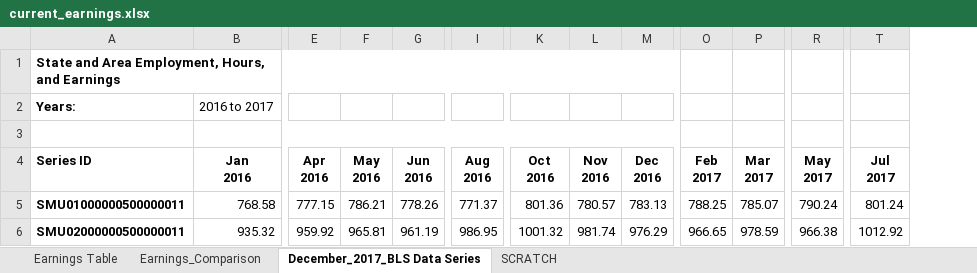
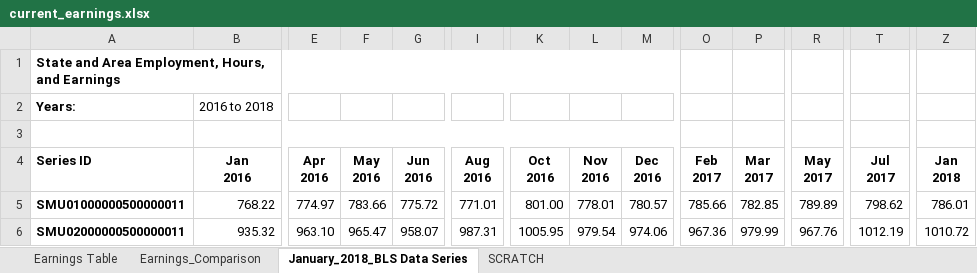
Before and after one commit to UrbanInstitute/state-economic-monitor, an Excel workbook: static/data/source/current_earnings.xlsx, sheet January_2018_BLS Data Series, drawn as a sheet; only a part is shown, gaps mark what is left out; values as stored, in another font and other column widths than the file's, no borders; the diff covers the shown part only; the diff names each change by its address in the sheet, - before the commit and + after, or states it on an @@ line.

Commit message:
data update

```diff
--- a/static/data/source/current_earnings.xlsx (sheet January_2018_BLS Data Series)
+++ b/static/data/source/current_earnings.xlsx (sheet January_2018_BLS Data Series)
-sheet tab: December_2017_BLS Data Series
+sheet tab: January_2018_BLS Data Series
+column Z (Jan 2018), rows 5-6: 786.01 | 1010.72
-B2 (Jan 2016): 2016 to 2017
+B2 (Jan 2016): 2016 to 2018
-B5 (Jan 2016): 768.58
+B5 (Jan 2016): 768.22
-E5 (Apr 2016): 777.15
+E5 (Apr 2016): 774.97
-F5 (May 2016): 786.21
+F5 (May 2016): 783.66
-G5 (Jun 2016): 778.26
+G5 (Jun 2016): 775.72
-I5 (Aug 2016): 771.37
+I5 (Aug 2016): 771.01
-K5 (Oct 2016): 801.36
+K5 (Oct 2016): 801.00
-L5 (Nov 2016): 780.57
+L5 (Nov 2016): 778.01
-M5 (Dec 2016): 783.13
+M5 (Dec 2016): 780.57
-O5 (Feb 2017): 788.25
+O5 (Feb 2017): 785.66
-P5 (Mar 2017): 785.07
+P5 (Mar 2017): 782.85
-R5 (May 2017): 790.24
+R5 (May 2017): 789.89
-T5 (Jul 2017): 801.24
+T5 (Jul 2017): 798.62
-E6 (Apr 2016): 959.92
+E6 (Apr 2016): 963.10
-F6 (May 2016): 965.81
+F6 (May 2016): 965.47
-G6 (Jun 2016): 961.19
+G6 (Jun 2016): 958.07
-I6 (Aug 2016): 986.95
+I6 (Aug 2016): 987.31
-K6 (Oct 2016): 1001.32
+K6 (Oct 2016): 1005.95
-L6 (Nov 2016): 981.74
+L6 (Nov 2016): 979.54
-M6 (Dec 2016): 976.29
+M6 (Dec 2016): 974.06
-O6 (Feb 2017): 966.65
+O6 (Feb 2017): 967.36
-P6 (Mar 2017): 978.59
+P6 (Mar 2017): 979.99
-R6 (May 2017): 966.38
+R6 (May 2017): 967.76
-T6 (Jul 2017): 1012.92
+T6 (Jul 2017): 1012.19
```
Also changed, not shown: 3 added rows, 3 removed rows and 514 edited cells elsewhere in this sheet, sheet Earnings_Comparison, sheet Earnings Table, sheet SCRATCH, static/data/source/current_employment.xlsx, 28 other files.
